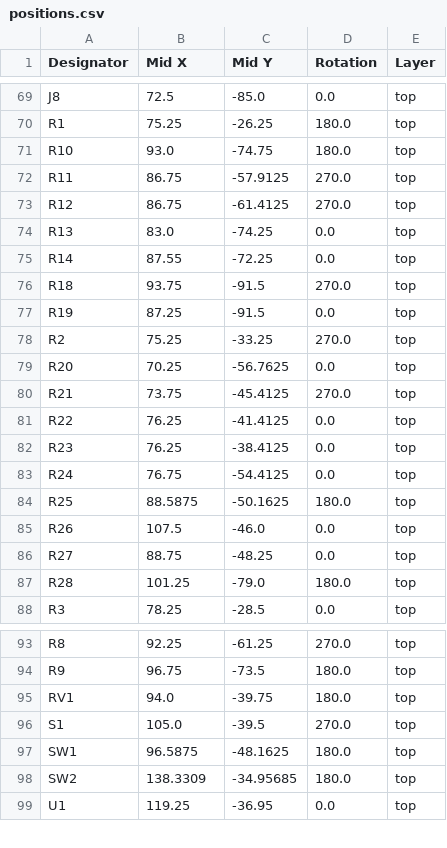
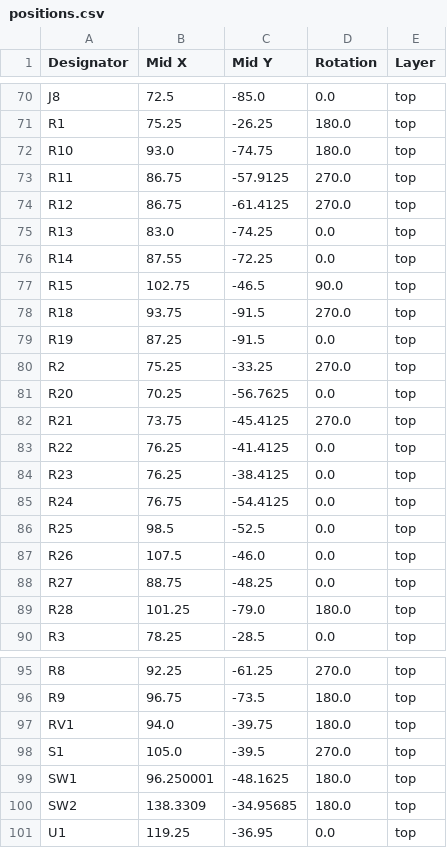
Before and after one commit to zOnlyKroks/pcb-consortium, a CSV file: Bluetooth Box V3/production/positions.csv, drawn as a sheet; only a part is shown, gaps mark what is left out; the diff covers the shown part only.

```diff
--- a/Bluetooth Box V3/production/positions.csv
+++ b/Bluetooth Box V3/production/positions.csv
@@ -75,2 +76,3 @@ R13,83.0,-74.25,0.0,top
 R14,87.55,-72.25,0.0,top
+R15,102.75,-46.5,90.0,top
 R18,93.75,-91.5,270.0,top
@@ -83,3 +85,3 @@ R23,76.25,-38.4125,0.0,top
 R24,76.75,-54.4125,0.0,top
-R25,88.5875,-50.1625,180.0,top
+R25,98.5,-52.5,0.0,top
 R26,107.5,-46.0,0.0,top
@@ -96,3 +98,3 @@ RV1,94.0,-39.75,180.0,top
 S1,105.0,-39.5,270.0,top
-SW1,96.5875,-48.1625,180.0,top
+SW1,96.250001,-48.1625,180.0,top
 SW2,138.3309,-34.95685,180.0,top
```
Also changed, not shown: 4 added rows, 3 removed rows and 16 edited cells elsewhere in this file, Bluetooth Box V3/production/bom.csv, Bluetooth Box V3/production/designators.csv, 32 other files.
